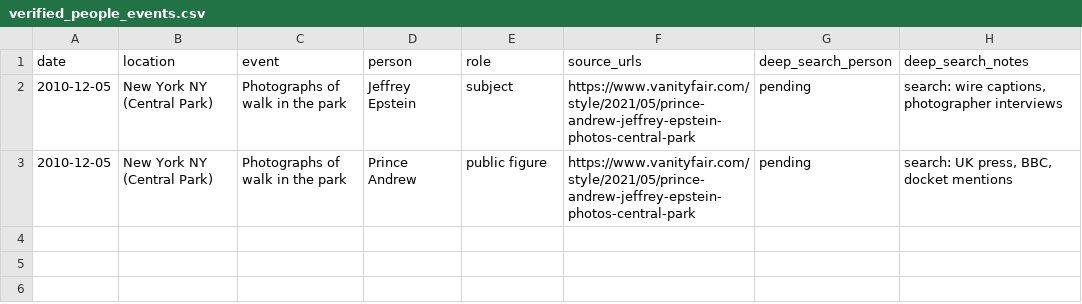
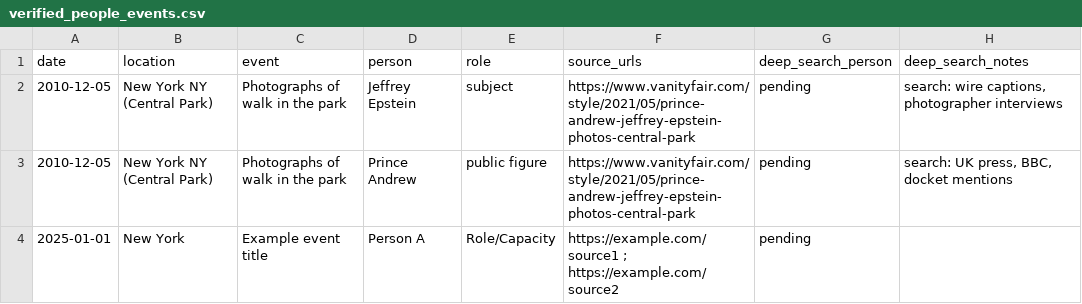
Before and after one commit to StegVerse-Labs/FREE-DOM, a CSV file: data/master/verified_people_events.csv, drawn as a sheet.

```diff
--- a/data/master/verified_people_events.csv
+++ b/data/master/verified_people_events.csv
@@ -3 +3,2 @@ date,location,event,person,role,source_urls,deep_search_person,deep_search_notes
 2010-12-05,New York NY (Central Park),Photographs of walk in the park,Prince Andrew,public figure,https://www.vanityfair.com/style/2021/05/prince-andrew-jeffrey-epstein-photos-central-park,pending,"search: UK press, BBC, docket mentions"
+2025-01-01,New York,Example event title,Person A,Role/Capacity,https://example.com/source1 ; https://example.com/source2,pending,
```
Also changed, not shown: data/master/master_timeline.csv, data/summary/CHANGELOG_batches.csv, 10 other files.
